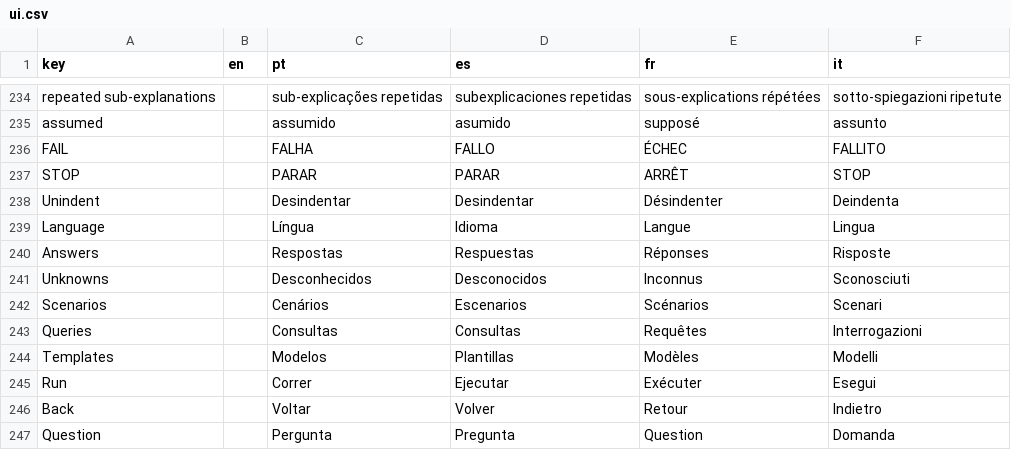
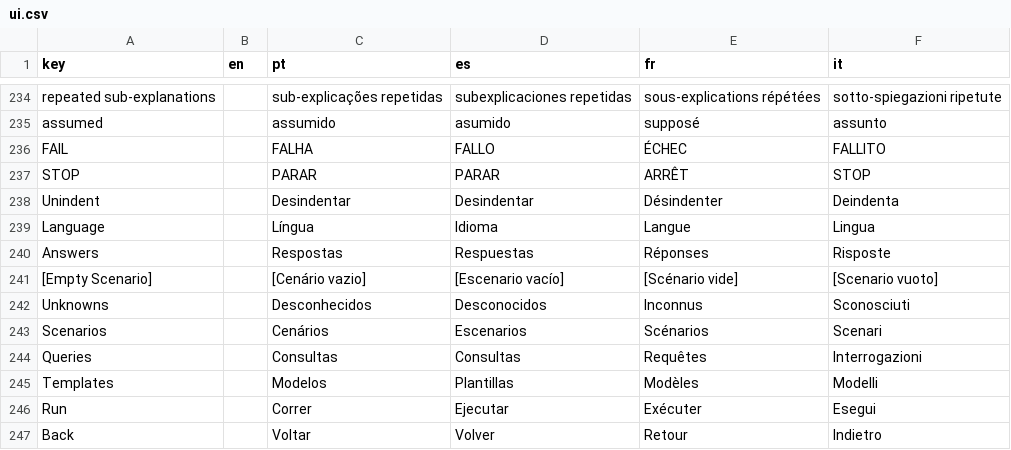
Before and after one commit to LogicalContracts/LogicalEnglish2, a CSV file: i18n/ui.csv, drawn as a sheet; only a part is shown, gaps mark what is left out; the shorter side is filled out with more unchanged rows.

```diff
--- a/i18n/ui.csv
+++ b/i18n/ui.csv
@@ -240,2 +240,3 @@ Language,,Língua,Idioma,Langue,Lingua
 Answers,,Respostas,Respuestas,Réponses,Risposte
+[Empty Scenario],,[Cenário vazio],[Escenario vacío],[Scénario vide],[Scenario vuoto]
 Unknowns,,Desconhecidos,Desconocidos,Inconnus,Sconosciuti
```
Also changed, not shown: 12 other files.
